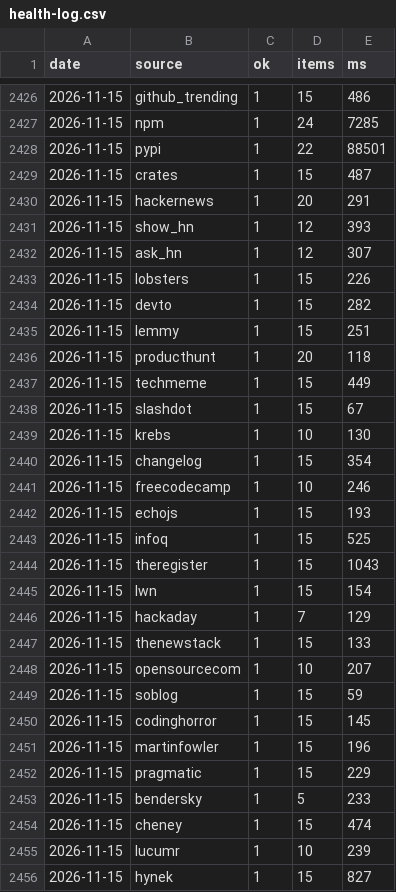
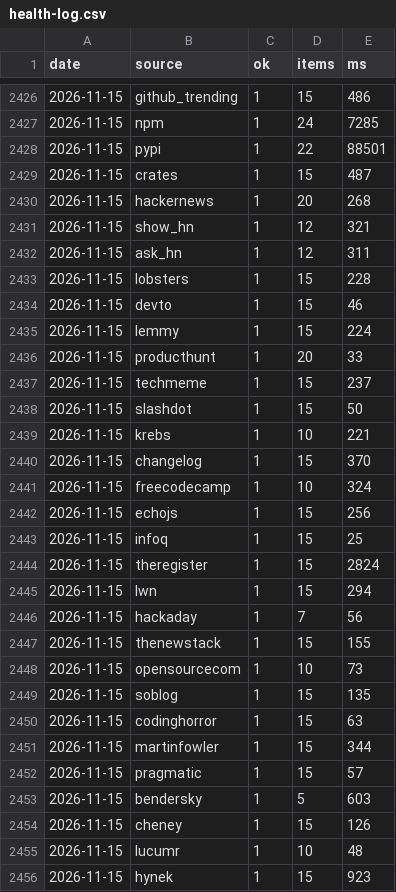
Before and after one commit to zalize-com/trendscope, a CSV file: data/health-log.csv, drawn as a sheet; only a part is shown, gaps mark what is left out; the diff covers the shown part only.

```diff
--- a/data/health-log.csv
+++ b/data/health-log.csv
@@ -2429,28 +2429,28 @@ date,source,ok,items,ms
 2026-11-15,crates,1,15,487
-2026-11-15,hackernews,1,20,291
-2026-11-15,show_hn,1,12,393
-2026-11-15,ask_hn,1,12,307
-2026-11-15,lobsters,1,15,226
-2026-11-15,devto,1,15,282
-2026-11-15,lemmy,1,15,251
-2026-11-15,producthunt,1,20,118
-2026-11-15,techmeme,1,15,449
-2026-11-15,slashdot,1,15,67
-2026-11-15,krebs,1,10,130
-2026-11-15,changelog,1,15,354
-2026-11-15,freecodecamp,1,10,246
-2026-11-15,echojs,1,15,193
-2026-11-15,infoq,1,15,525
-2026-11-15,theregister,1,15,1043
-2026-11-15,lwn,1,15,154
-2026-11-15,hackaday,1,7,129
-2026-11-15,thenewstack,1,15,133
-2026-11-15,opensourcecom,1,10,207
-2026-11-15,soblog,1,15,59
-2026-11-15,codinghorror,1,15,145
-2026-11-15,martinfowler,1,15,196
-2026-11-15,pragmatic,1,15,229
-2026-11-15,bendersky,1,5,233
-2026-11-15,cheney,1,15,474
-2026-11-15,lucumr,1,10,239
-2026-11-15,hynek,1,15,827
+2026-11-15,hackernews,1,20,268
+2026-11-15,show_hn,1,12,321
+2026-11-15,ask_hn,1,12,311
+2026-11-15,lobsters,1,15,228
+2026-11-15,devto,1,15,46
+2026-11-15,lemmy,1,15,224
+2026-11-15,producthunt,1,20,33
+2026-11-15,techmeme,1,15,237
+2026-11-15,slashdot,1,15,50
+2026-11-15,krebs,1,10,221
+2026-11-15,changelog,1,15,370
+2026-11-15,freecodecamp,1,10,324
+2026-11-15,echojs,1,15,256
+2026-11-15,infoq,1,15,25
+2026-11-15,theregister,1,15,2824
+2026-11-15,lwn,1,15,294
+2026-11-15,hackaday,1,7,56
+2026-11-15,thenewstack,1,15,155
+2026-11-15,opensourcecom,1,10,73
+2026-11-15,soblog,1,15,135
+2026-11-15,codinghorror,1,15,63
+2026-11-15,martinfowler,1,15,344
+2026-11-15,pragmatic,1,15,57
+2026-11-15,bendersky,1,5,603
+2026-11-15,cheney,1,15,126
+2026-11-15,lucumr,1,10,48
+2026-11-15,hynek,1,15,923
```
Also changed, not shown: 1 added row and 20 edited cells elsewhere in this file, data/daily/2026-11-15.csv, data/history.csv, 29 other files.
